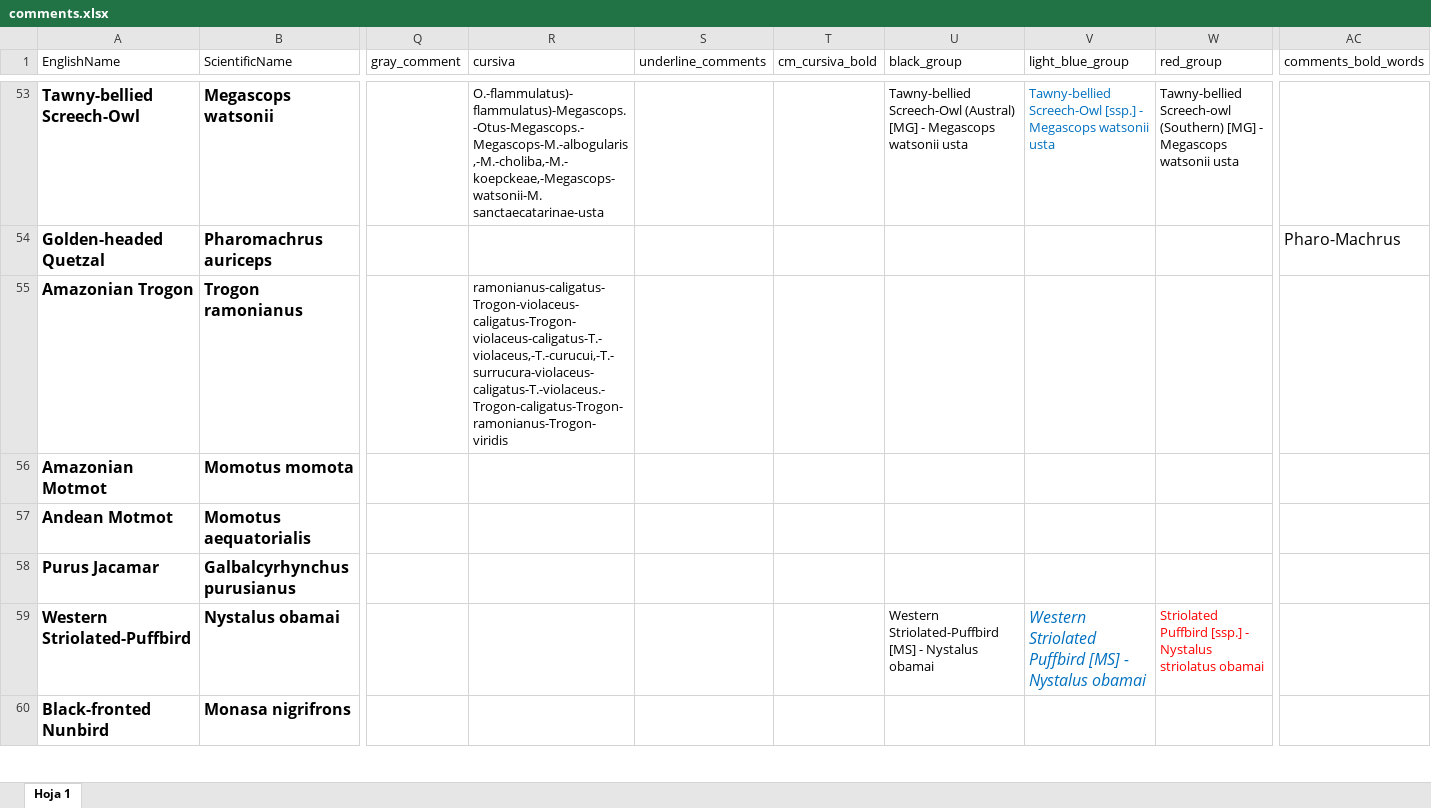
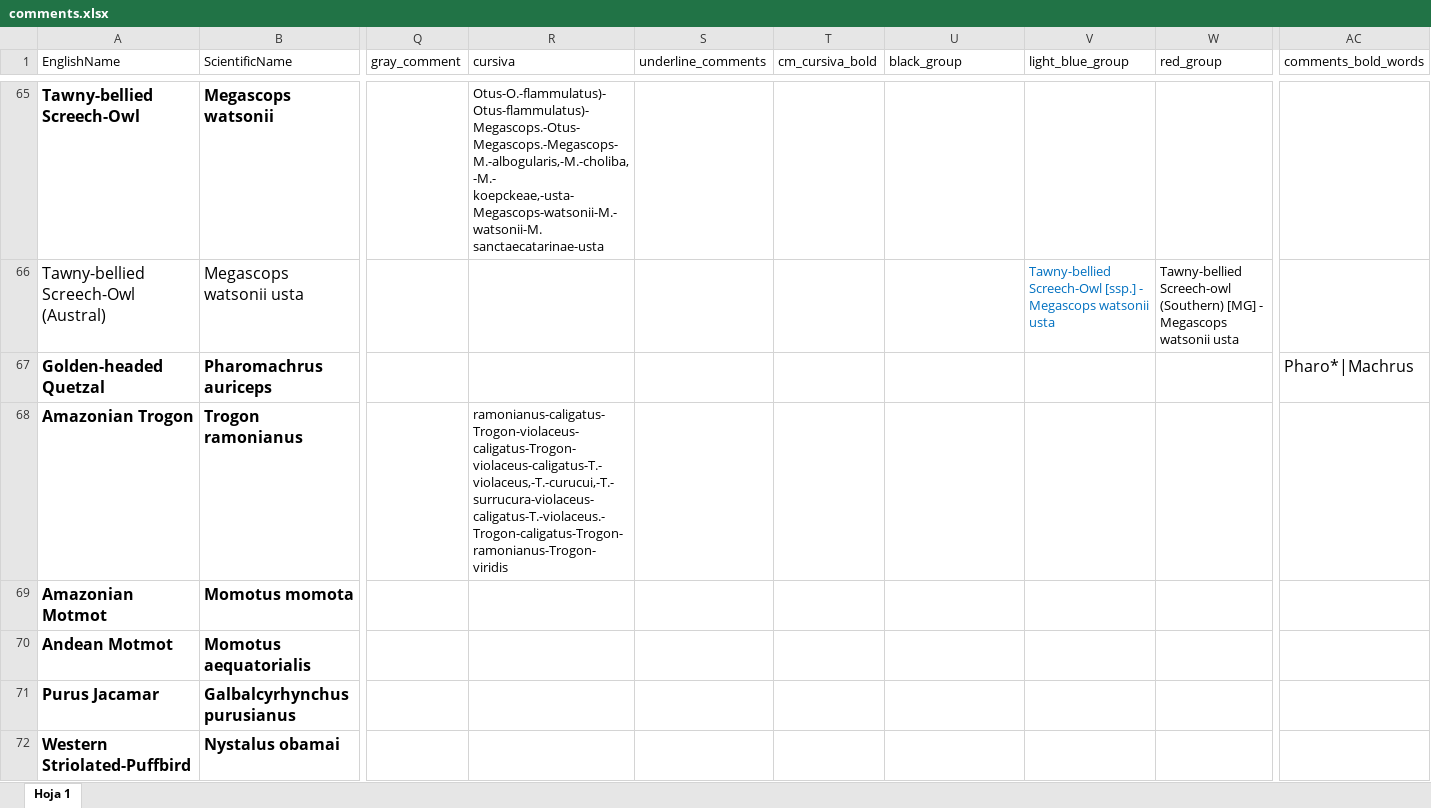
Before and after one commit to AlexFernando/report-generator, an Excel workbook: client/src/comments.xlsx, sheet Hoja 1, drawn as a sheet; only a part is shown, gaps mark what is left out; the shorter side is filled out with more unchanged rows; values as stored, in another font and other column widths than the file's, no borders; charts and pictures not drawn; addresses are those after the commit; rows hold the shown columns only; the diff covers the shown part only; the diff names each change by its address in the sheet, - before the commit and + after, or states it on an @@ line.

```diff
--- a/client/src/comments.xlsx (sheet Hoja 1)
+++ b/client/src/comments.xlsx (sheet Hoja 1)
-R65 (cursiva): O.-flammulatus)-flammulatus)-Megascops.-Otus-Megascops.-Megascops-M.-albogularis,-M.-choliba,-M.- koepckeae,-Megascops-watsonii-M. sanctaecatarinae-usta
+R65 (cursiva): Otus-O.-flammulatus)-Otus-flammulatus)-Megascops.-Otus-Megascops.-Megascops-M.-albogularis,-M.-choliba,-M.- koepckeae,-usta-Megascops-watsonii-M.-watsonii-M. sanctaecatarinae-usta
-U65 (black_group): Tawny-bellied Screech-Owl (Austral) [MG] - Megascops watsonii usta
+U65 (black_group): (empty)
-V65 (light_blue_group): Tawny-bellied Screech-Owl [ssp.] - Megascops watsonii usta
+V65 (light_blue_group): (empty)
-W65 (red_group): Tawny-bellied Screech-owl (Southern) [MG] - Megascops watsonii usta
+W65 (red_group): (empty)
+row 66: Tawny-bellied Screech-Owl (Austral) | Megascops watsonii usta |  |  |  |  |  | Tawny-bellied Screech-Owl [ssp.] - Megascops watsonii usta | Tawny-bellied Screech-owl (Southern) [MG] - Megascops watsonii usta
-AC67 (comments_bold_words): Pharo-Machrus
+AC67 (comments_bold_words): Pharo*|Machrus
-U72 (black_group): Western Striolated-Puffbird [MS] - Nystalus obamai
+U72 (black_group): (empty)
-V72 (light_blue_group): Western Striolated Puffbird [MS] - Nystalus obamai
+V72 (light_blue_group): (empty)
-W72 (red_group): Striolated Puffbird [ssp.] - Nystalus striolatus obamai
+W72 (red_group): (empty)
```
Also changed, not shown: 23 added rows and 74 edited cells elsewhere in this sheet, 3 other files.
